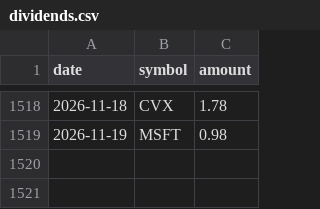
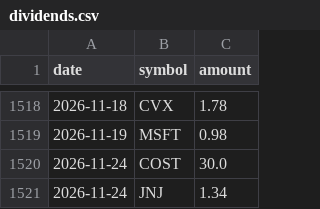
Before and after one commit to YnHaddad/wealth-risk-dashboard, a CSV file: data/market/dividends.csv, drawn as a sheet; only a part is shown, gaps mark what is left out.

```diff
--- a/data/market/dividends.csv
+++ b/data/market/dividends.csv
@@ -1519 +1519,3 @@ date,symbol,amount
 2026-11-19,MSFT,0.98
+2026-11-24,COST,30.0
+2026-11-24,JNJ,1.34
```
Also changed, not shown: data/cash_flows.csv, data/market/adj_close.csv, 2 other files.
